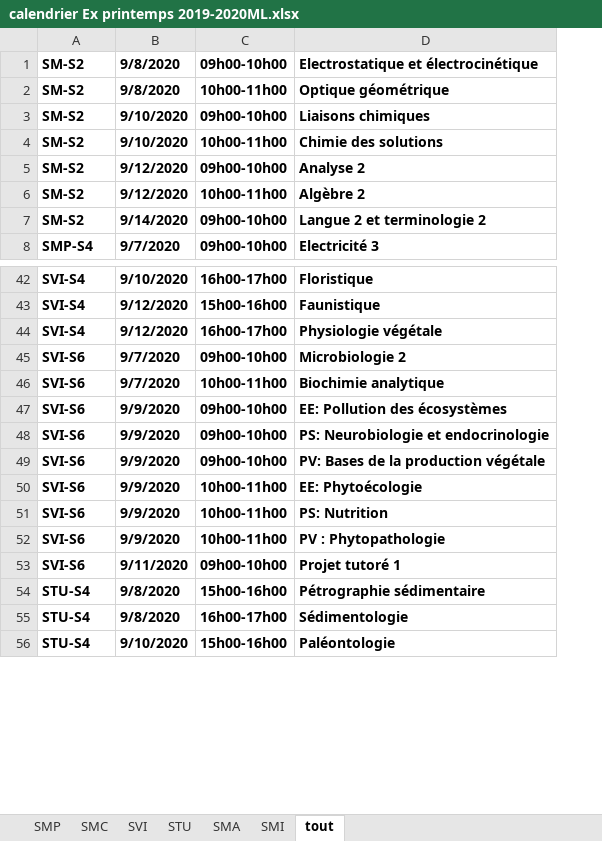
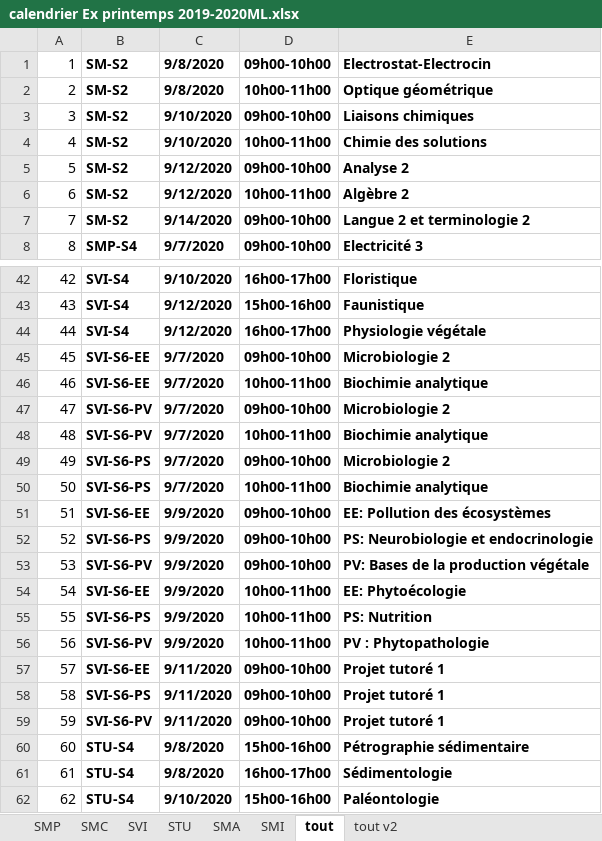
Before and after one commit to alfennec/Convocation, an Excel workbook: db/calendrier Ex printemps 2019-2020ML.xlsx, sheet tout, drawn as a sheet; only a part is shown, gaps mark what is left out; values as stored, in another font and other column widths than the file's, no borders; addresses are those after the commit; the diff names each change by its address in the sheet, - before the commit and + after, or states it on an @@ line.

```diff
--- a/db/calendrier Ex printemps 2019-2020ML.xlsx (sheet tout)
+++ b/db/calendrier Ex printemps 2019-2020ML.xlsx (sheet tout)
+sheet tab: tout v2
+column A, rows 1-8: 1 | 2 | 3 | 4 | 5 | 6 | 7 | 8; rows 42-46: 42 | 43 | 44 | 45 | 46; rows 51-57: 51 | 52 | 53 | 54 | 55 | 56 | 57; rows 60-62: 60 | 61 | 62
-E1: Electrostatique et électrocinétique
+E1: Electrostat-Electrocin
-B45:B46: SVI-S6
+B45:B46: SVI-S6-EE
+row 47: 47 | SVI-S6-PV | 9/7/2020 | 09h00-10h00 | Microbiologie 2
+row 48: 48 | SVI-S6-PV | 9/7/2020 | 10h00-11h00 | Biochimie analytique
+row 49: 49 | SVI-S6-PS | 9/7/2020 | 09h00-10h00 | Microbiologie 2
+row 50: 50 | SVI-S6-PS | 9/7/2020 | 10h00-11h00 | Biochimie analytique
-B51: SVI-S6
+B51: SVI-S6-EE
-B52: SVI-S6
+B52: SVI-S6-PS
-B53: SVI-S6
+B53: SVI-S6-PV
-B54: SVI-S6
+B54: SVI-S6-EE
-B55: SVI-S6
+B55: SVI-S6-PS
-B56: SVI-S6
+B56: SVI-S6-PV
-B57: SVI-S6
+B57: SVI-S6-EE
+row 58: 58 | SVI-S6-PS | 9/11/2020 | 09h00-10h00 | Projet tutoré 1
+row 59: 59 | SVI-S6-PV | 9/11/2020 | 09h00-10h00 | Projet tutoré 1
```
Also changed, not shown: charts or pictures, 4 other files.
